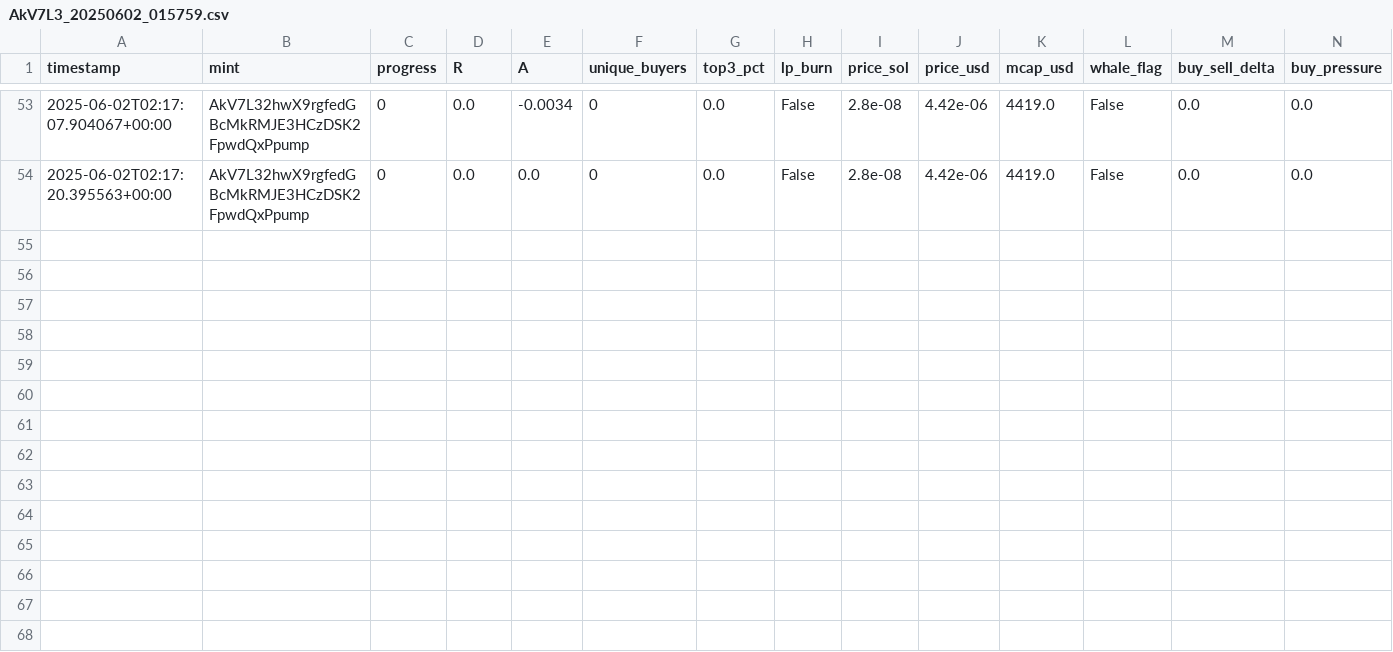
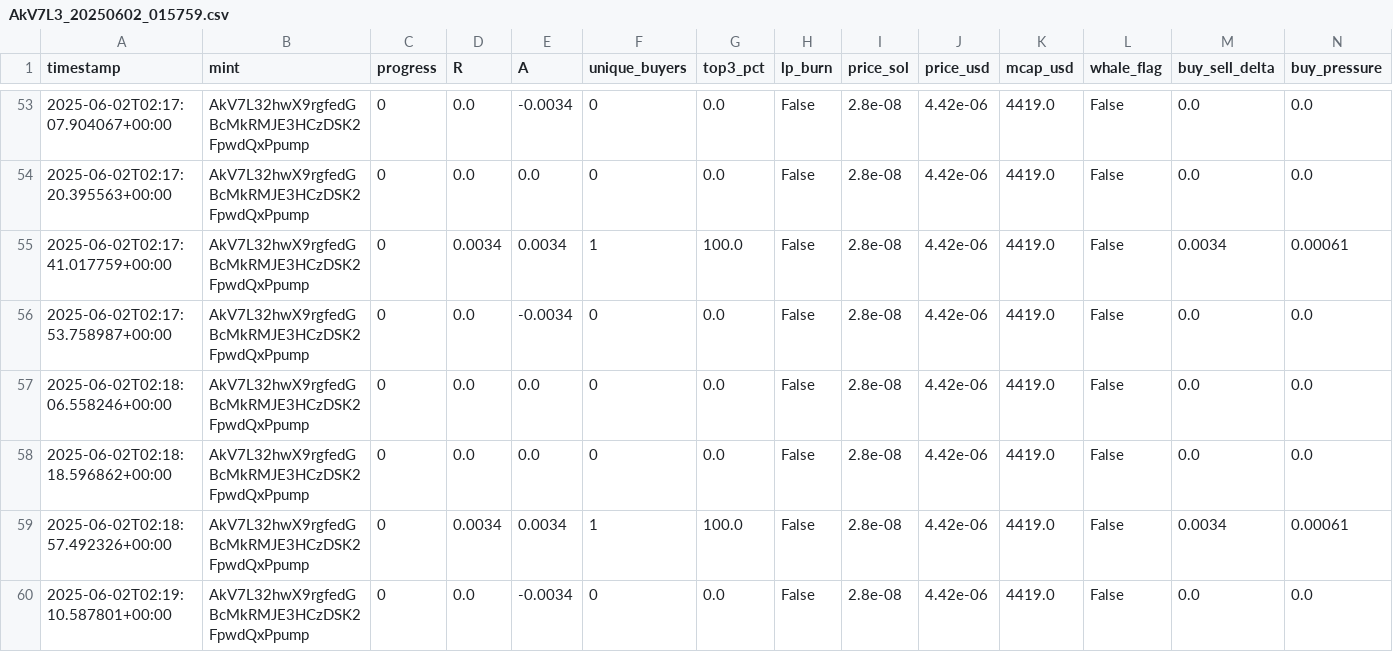
Before and after one commit to boluwatifee4/pump.fun-Token-tracker, a CSV file: tracks/AkV7L3_20250602_015759.csv, drawn as a sheet; only a part is shown, gaps mark what is left out; rows hold the shown columns only; the diff names each change by its address in the sheet, - before the commit and + after, or states it on an @@ line.

Commit message:
Update tracking logs with new transaction data and replace Moralis API key

```diff
--- a/tracks/AkV7L3_20250602_015759.csv
+++ b/tracks/AkV7L3_20250602_015759.csv
+row 55: 2025-06-02T02:17:41.017759+00:00 | AkV7L32hwX9rgfedGBcMkRMJE3HCzDSK2FpwdQxPpump | 0 | 0.0034 | 0.0034 | 1 | 100.0 | False | 2.8e-08 | 4.42e-06 | 4419.0 | False | 0.0034 | 0.00061
+row 56: 2025-06-02T02:17:53.758987+00:00 | AkV7L32hwX9rgfedGBcMkRMJE3HCzDSK2FpwdQxPpump | 0 | 0.0 | -0.0034 | 0 | 0.0 | False | 2.8e-08 | 4.42e-06 | 4419.0 | False | 0.0 | 0.0
+row 57: 2025-06-02T02:18:06.558246+00:00 | AkV7L32hwX9rgfedGBcMkRMJE3HCzDSK2FpwdQxPpump | 0 | 0.0 | 0.0 | 0 | 0.0 | False | 2.8e-08 | 4.42e-06 | 4419.0 | False | 0.0 | 0.0
+row 58: 2025-06-02T02:18:18.596862+00:00 | AkV7L32hwX9rgfedGBcMkRMJE3HCzDSK2FpwdQxPpump | 0 | 0.0 | 0.0 | 0 | 0.0 | False | 2.8e-08 | 4.42e-06 | 4419.0 | False | 0.0 | 0.0
+row 59: 2025-06-02T02:18:57.492326+00:00 | AkV7L32hwX9rgfedGBcMkRMJE3HCzDSK2FpwdQxPpump | 0 | 0.0034 | 0.0034 | 1 | 100.0 | False | 2.8e-08 | 4.42e-06 | 4419.0 | False | 0.0034 | 0.00061
+row 60: 2025-06-02T02:19:10.587801+00:00 | AkV7L32hwX9rgfedGBcMkRMJE3HCzDSK2FpwdQxPpump | 0 | 0.0 | -0.0034 | 0 | 0.0 | False | 2.8e-08 | 4.42e-06 | 4419.0 | False | 0.0 | 0.0
```
Also changed, not shown: tracks/DpFKXq_20250602_020152.csv, 2 other files.
